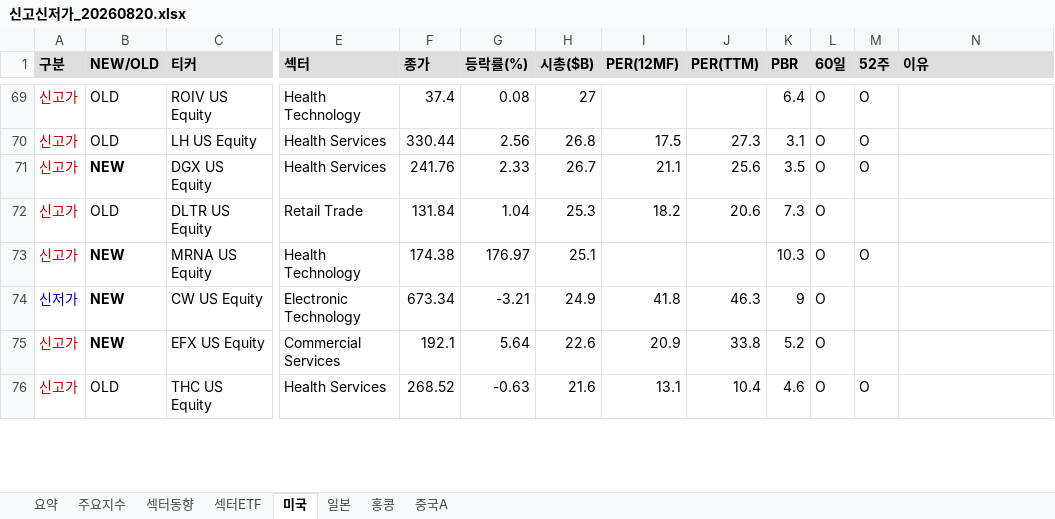
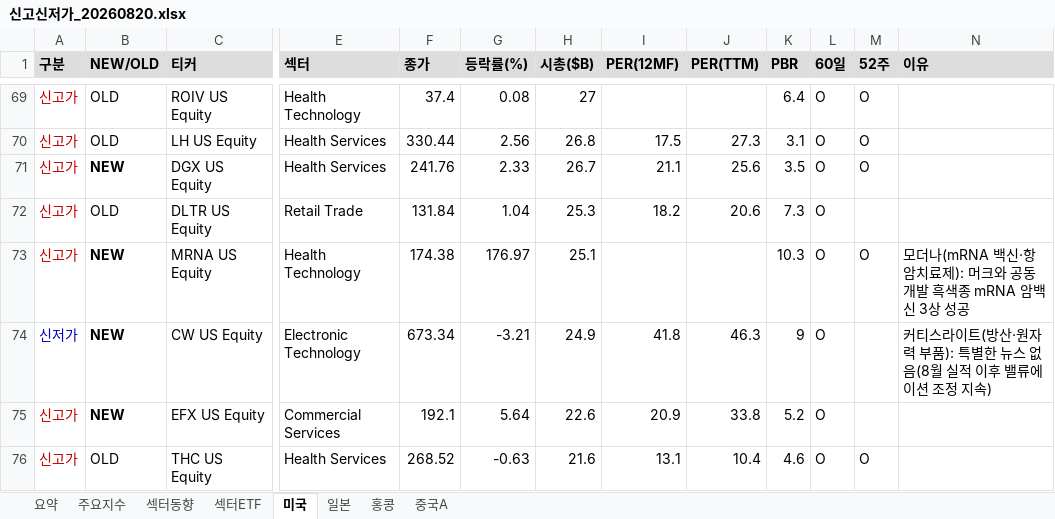
Before and after one commit to cm1n/highlowscreen, an Excel workbook: 신고신저가_20260820.xlsx, sheet 미국, drawn as a sheet; only a part is shown, gaps mark what is left out; values as stored, in another font and other column widths than the file's, no borders; the diff covers the shown part only; the diff names each change by its address in the sheet, - before the commit and + after, or states it on an @@ line.

```diff
--- a/신고신저가_20260820.xlsx (sheet 미국)
+++ b/신고신저가_20260820.xlsx (sheet 미국)
-N73 (이유): (empty)
+N73 (이유): 모더나(mRNA 백신·항암치료제): 머크와 공동개발 흑색종 mRNA 암백신 3상 성공
-N74 (이유): (empty)
+N74 (이유): 커티스라이트(방산·원자력 부품): 특별한 뉴스 없음(8월 실적 이후 밸류에이션 조정 지속)
```
Also changed, not shown: 11 edited cells elsewhere in this sheet, sheet 요약, sheet 일본, sheet 홍콩, sheet 중국A, sheet 섹터ETF, 1 other file.
